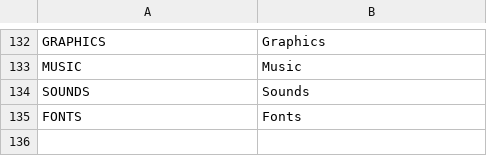
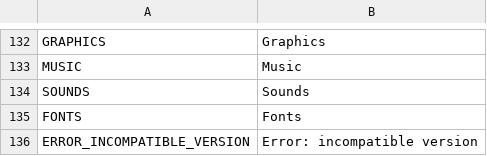
Before and after one commit to V-ktor/HC, a CSV file: translations/menu.csv, drawn as a sheet; only a part is shown, gaps mark what is left out; the diff names each change by its address in the sheet, - before the commit and + after, or states it on an @@ line.

Commit message:
Add a tooltip for incompatible save files.
Don't load save files from older versions.

```diff
--- a/translations/menu.csv
+++ b/translations/menu.csv
+row 136: ERROR_INCOMPATIBLE_VERSION | Error: incompatible version
```
Also changed, not shown: 3 other files.
